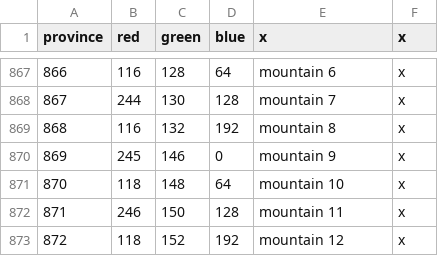
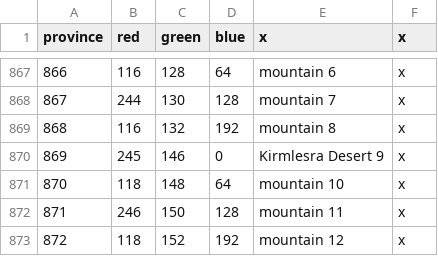
Before and after one commit to Nicrlaitheking/Lord-of-Universalis-map, a CSV file: lord_of_the_universalis_map_test/map/definition.csv, drawn as a sheet; only a part is shown, gaps mark what is left out.

Commit message:
Update definition.csv

```diff
--- a/lord_of_the_universalis_map_test/map/definition.csv
+++ b/lord_of_the_universalis_map_test/map/definition.csv
@@ -869,3 +869,3 @@ province;red;green;blue;x;x
 868;116;132;192;mountain 8;x
-869;245;146;0;mountain 9;x
+869;245;146;0;Kirmlesra Desert 9;x
 870;118;148;64;mountain 10;x
```
